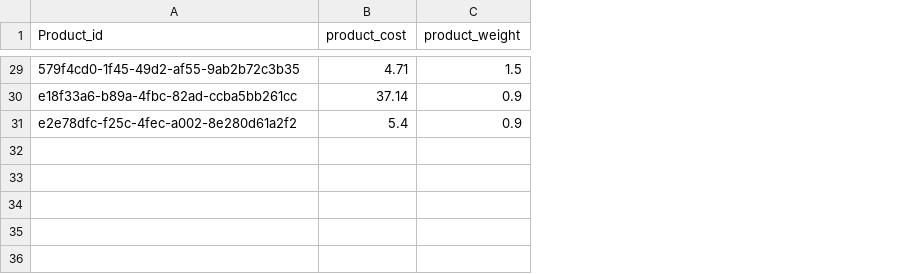
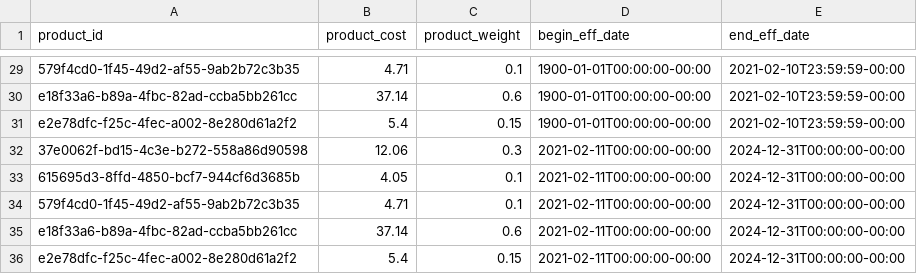
Before and after one commit to jmoliveira92/curso_data_engineering, a CSV file: seeds/product_features.csv, drawn as a sheet; only a part is shown, gaps mark what is left out; the diff covers the shown part only; the diff names each change by its address in the sheet, - before the commit and + after, or states it on an @@ line.

```diff
--- a/seeds/product_features.csv
+++ b/seeds/product_features.csv
+column D (begin_eff_date), rows 29-31: all 1900-01-01T00:00:00-00:00
+column E (end_eff_date), rows 29-31: all 2021-02-10T23:59:59-00:00
-A1: Product_id
+A1: product_id
-C29 (product_weight): 1.5
+C29 (product_weight): 0.1
-C30 (product_weight): 0.9
+C30 (product_weight): 0.6
-C31 (product_weight): 0.9
+C31 (product_weight): 0.15
+row 32: 37e0062f-bd15-4c3e-b272-558a86d90598 | 12.06 | 0.3 | 2021-02-11T00:00:00-00:00 | 2024-12-31T00:00:00-00:00
+row 33: 615695d3-8ffd-4850-bcf7-944cf6d3685b | 4.05 | 0.1 | 2021-02-11T00:00:00-00:00 | 2024-12-31T00:00:00-00:00
+row 34: 579f4cd0-1f45-49d2-af55-9ab2b72c3b35 | 4.71 | 0.1 | 2021-02-11T00:00:00-00:00 | 2024-12-31T00:00:00-00:00
+row 35: e18f33a6-b89a-4fbc-82ad-ccba5bb261cc | 37.14 | 0.6 | 2021-02-11T00:00:00-00:00 | 2024-12-31T00:00:00-00:00
+row 36: e2e78dfc-f25c-4fec-a002-8e280d61a2f2 | 5.4 | 0.15 | 2021-02-11T00:00:00-00:00 | 2024-12-31T00:00:00-00:00
```
Also changed, not shown: 26 edited cells elsewhere in this file, seeds/accounting.csv, 27 other files.
